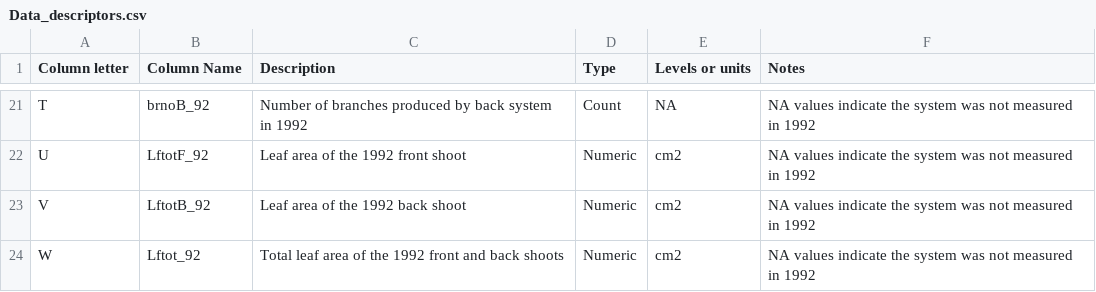
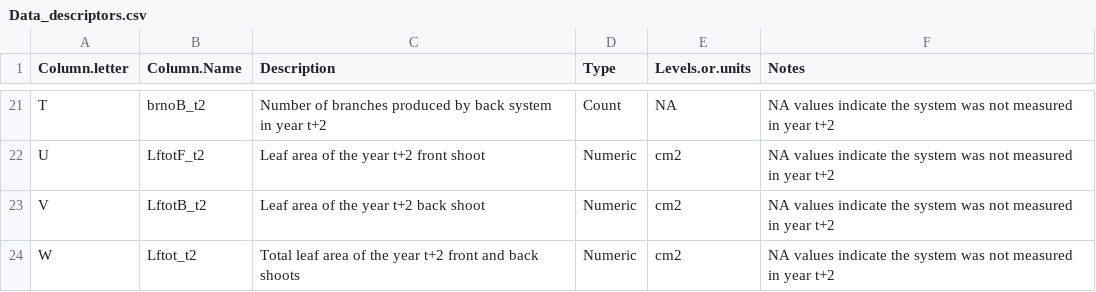
Before and after one commit to kate-eisen/mayapple_experiment, a CSV file: Data_descriptors.csv, drawn as a sheet; only a part is shown, gaps mark what is left out; the diff covers the shown part only; the diff names each change by its address in the sheet, - before the commit and + after, or states it on an @@ line.

Commit message:
update data descriptions

```diff
--- a/Data_descriptors.csv
+++ b/Data_descriptors.csv
-A1: Column letter
+A1: Column.letter
-B1: Column Name
+B1: Column.Name
-E1: Levels or units
+E1: Levels.or.units
-B21 (Column.Name): brnoB_92
+B21 (Column.Name): brnoB_t2
-C21 (Description): …system in 1992
+C21 (Description): …system in year t+2
-F21:F24 (Notes): …measured in 1992
+F21:F24 (Notes): …measured in year t+2
-B22 (Column.Name): LftotF_92
+B22 (Column.Name): LftotF_t2
-C22 (Description): Leaf area of the 1992 front shoot
+C22 (Description): Leaf area of the year t+2 front shoot
-B23 (Column.Name): LftotB_92
+B23 (Column.Name): LftotB_t2
-C23 (Description): Leaf area of the 1992 back shoot
+C23 (Description): Leaf area of the year t+2 back shoot
-B24 (Column.Name): Lftot_92
+B24 (Column.Name): Lftot_t2
-C24 (Description): …of the 1992 front and…
+C24 (Description): …of the year t+2 front and…
```
Also changed, not shown: 31 edited cells elsewhere in this file.
